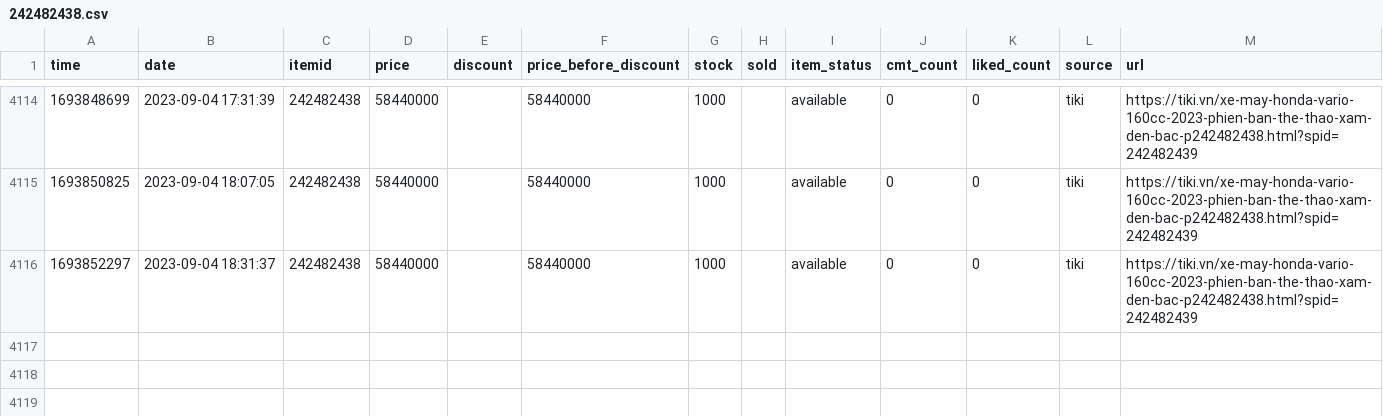
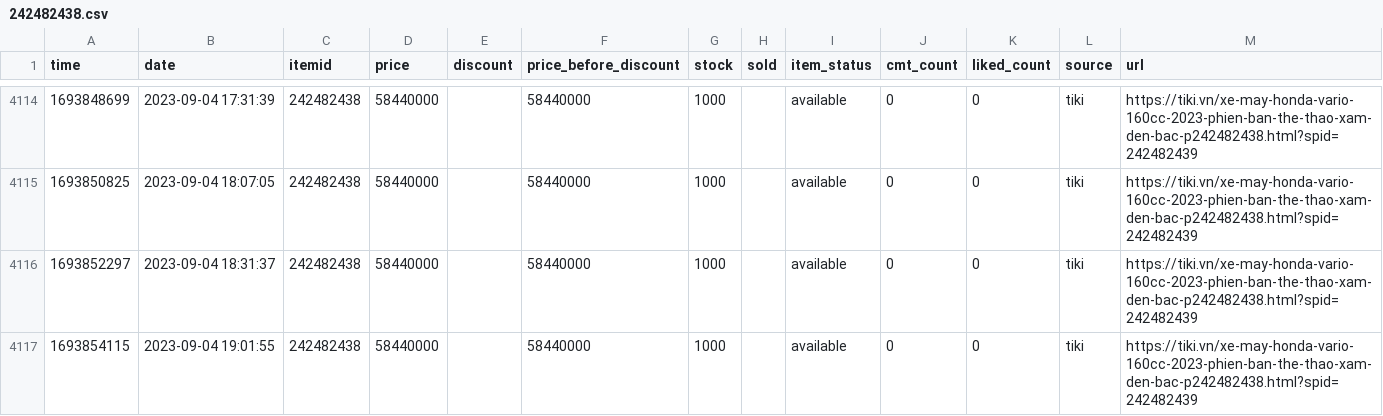
Before and after one commit to neko-pro/rez0nk, a CSV file: data/history/242482438.csv, drawn as a sheet; only a part is shown, gaps mark what is left out.

```diff
--- a/data/history/242482438.csv
+++ b/data/history/242482438.csv
@@ -4116 +4116,2 @@ time,date,itemid,price,discount,price_before_discount,stock,sold,item_status,cmt
 1693852297,2023-09-04 18:31:37,242482438,58440000,,58440000,1000,,available,0,0,tiki,https://tiki.vn/xe-may-honda-vario-160cc-2023-phien-ban-the-thao-xam-den-bac-p242482438.html?spid=242482439
+1693854115,2023-09-04 19:01:55,242482438,58440000,,58440000,1000,,available,0,0,tiki,https://tiki.vn/xe-may-honda-vario-160cc-2023-phien-ban-the-thao-xam-den-bac-p242482438.html?spid=242482439
```
Also changed, not shown: data/history/127367894.csv, data/history/183035665.csv, 11 other files.
